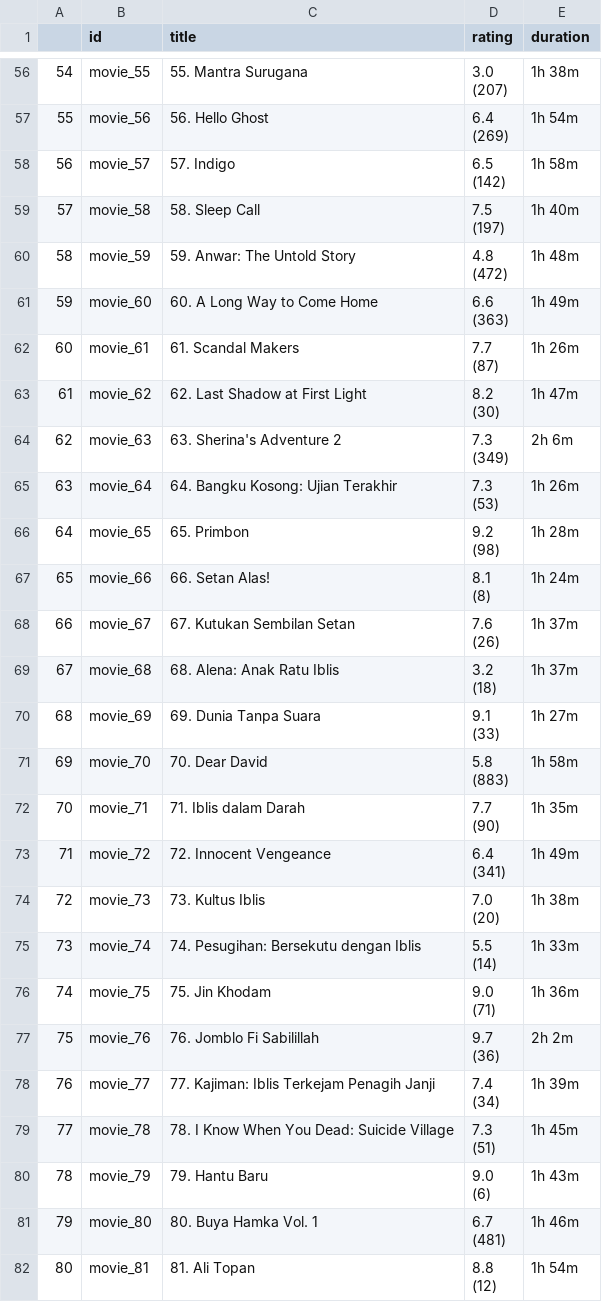
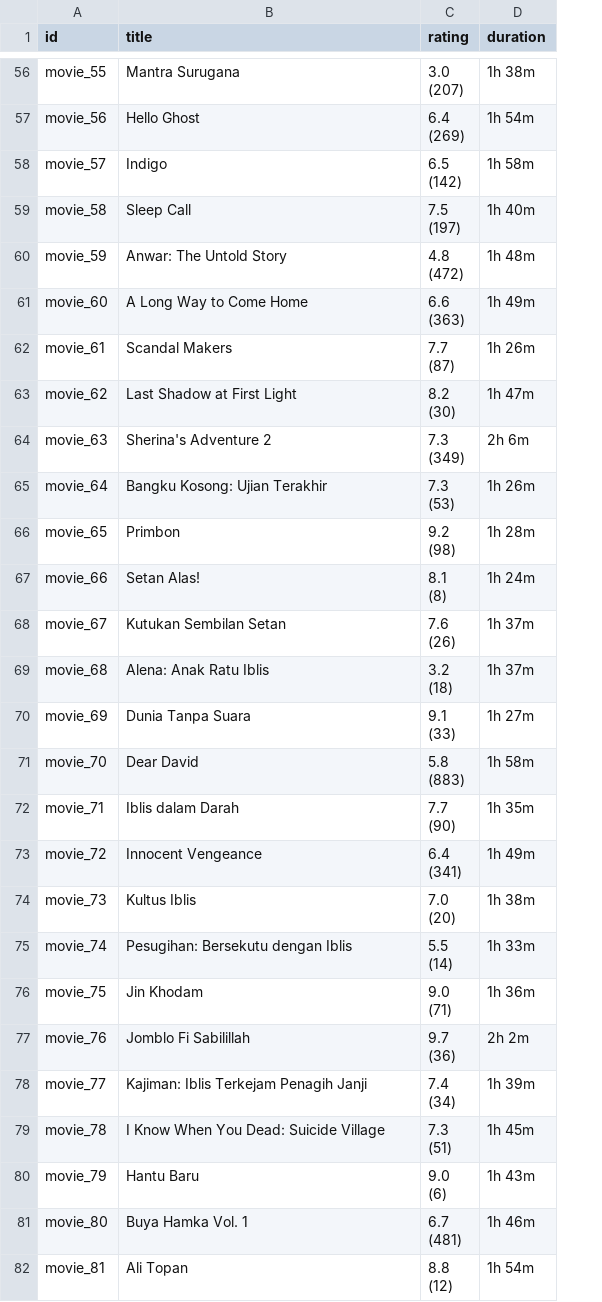
Before and after one commit to andriankharisma/imdb-scraping-selenium-idfilm2023, a CSV file: Dataset/imdb_id_movie_2023.csv, drawn as a sheet; only a part is shown, gaps mark what is left out; removed rows and columns are numbered as before the commit, all else as after; the diff covers the shown part only; the diff names each change by its address in the sheet, - before the commit and + after, or states it on an @@ line.

```diff
--- a/Dataset/imdb_id_movie_2023.csv
+++ b/Dataset/imdb_id_movie_2023.csv
-column A, rows 56-82: 54 | 55 | 56 | 57 | 58 | 59 | 60 | 61 | 62 | 63 | 64 | 65 | 66 | 67 | 68 | 69 | 70 | 71 | 72 | 73 | 74 | 75 | 76 | 77 | 78 | 79 | 80
-B56 (title): 55. Mantra Surugana
+B56 (title): Mantra Surugana
-B57 (title): 56. Hello Ghost
+B57 (title): Hello Ghost
-B58 (title): 57. Indigo
+B58 (title): Indigo
-B59 (title): 58. Sleep Call
+B59 (title): Sleep Call
-B60 (title): 59. Anwar: The Untold Story
+B60 (title): Anwar: The Untold Story
-B61 (title): 60. A Long Way to Come Home
+B61 (title): A Long Way to Come Home
-B62 (title): 61. Scandal Makers
+B62 (title): Scandal Makers
-B63 (title): 62. Last Shadow at First Light
+B63 (title): Last Shadow at First Light
-B64 (title): 63. Sherina's Adventure 2
+B64 (title): Sherina's Adventure 2
-B65 (title): 64. Bangku Kosong: Ujian Terakhir
+B65 (title): Bangku Kosong: Ujian Terakhir
-B66 (title): 65. Primbon
+B66 (title): Primbon
-B67 (title): 66. Setan Alas!
+B67 (title): Setan Alas!
-B68 (title): 67. Kutukan Sembilan Setan
+B68 (title): Kutukan Sembilan Setan
-B69 (title): 68. Alena: Anak Ratu Iblis
+B69 (title): Alena: Anak Ratu Iblis
-B70 (title): 69. Dunia Tanpa Suara
+B70 (title): Dunia Tanpa Suara
-B71 (title): 70. Dear David
+B71 (title): Dear David
-B72 (title): 71. Iblis dalam Darah
+B72 (title): Iblis dalam Darah
-B73 (title): 72. Innocent Vengeance
+B73 (title): Innocent Vengeance
-B74 (title): 73. Kultus Iblis
+B74 (title): Kultus Iblis
-B75 (title): 74. Pesugihan: Bersekutu dengan Iblis
+B75 (title): Pesugihan: Bersekutu dengan Iblis
-B76 (title): 75. Jin Khodam
+B76 (title): Jin Khodam
-B77 (title): 76. Jomblo Fi Sabilillah
+B77 (title): Jomblo Fi Sabilillah
-B78 (title): 77. Kajiman: Iblis Terkejam Penagih Janji
+B78 (title): Kajiman: Iblis Terkejam Penagih Janji
-B79 (title): 78. I Know When You Dead: Suicide Village
+B79 (title): I Know When You Dead: Suicide Village
-B80 (title): 79. Hantu Baru
+B80 (title): Hantu Baru
-B81 (title): 80. Buya Hamka Vol. 1
+B81 (title): Buya Hamka Vol. 1
-B82 (title): 81. Ali Topan
+B82 (title): Ali Topan
```
Also changed, not shown: 82 edited cells elsewhere in this file.
